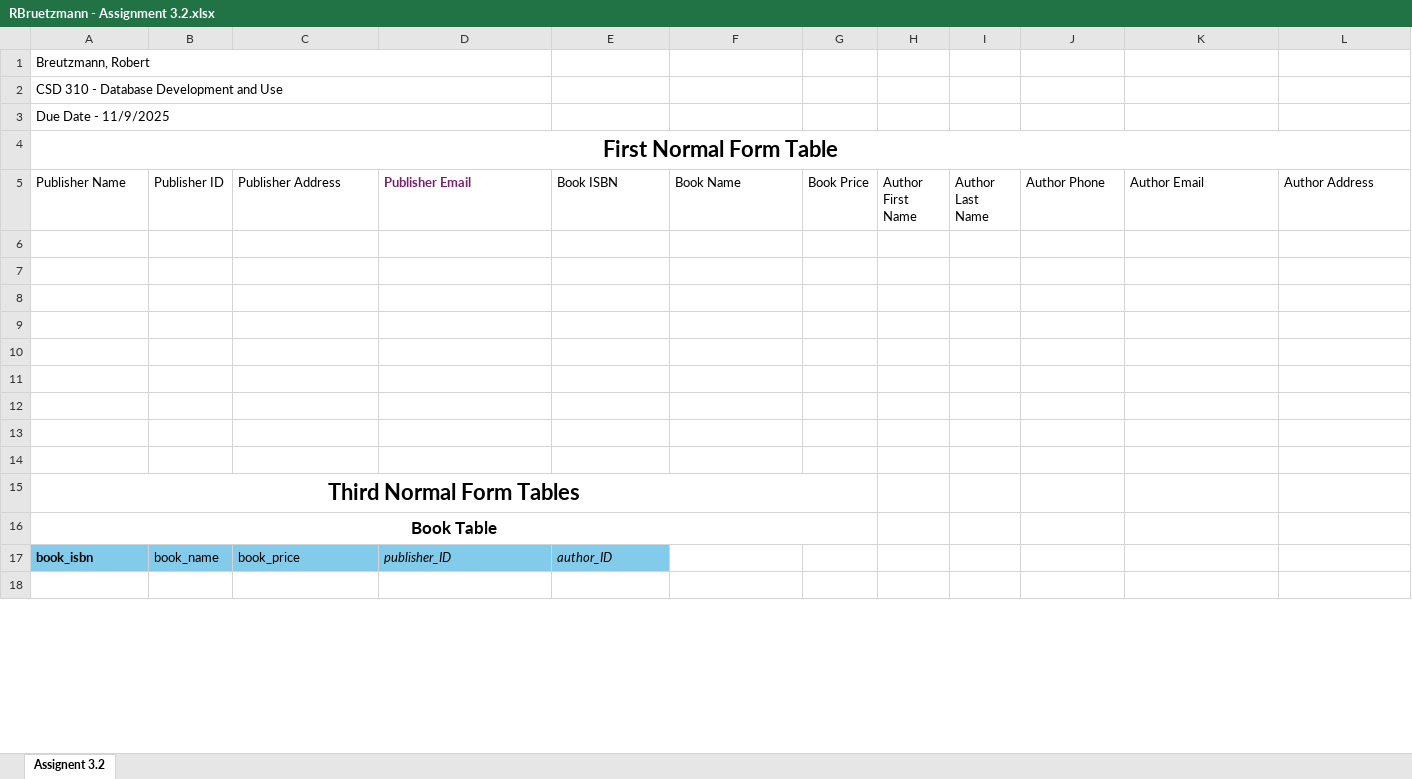
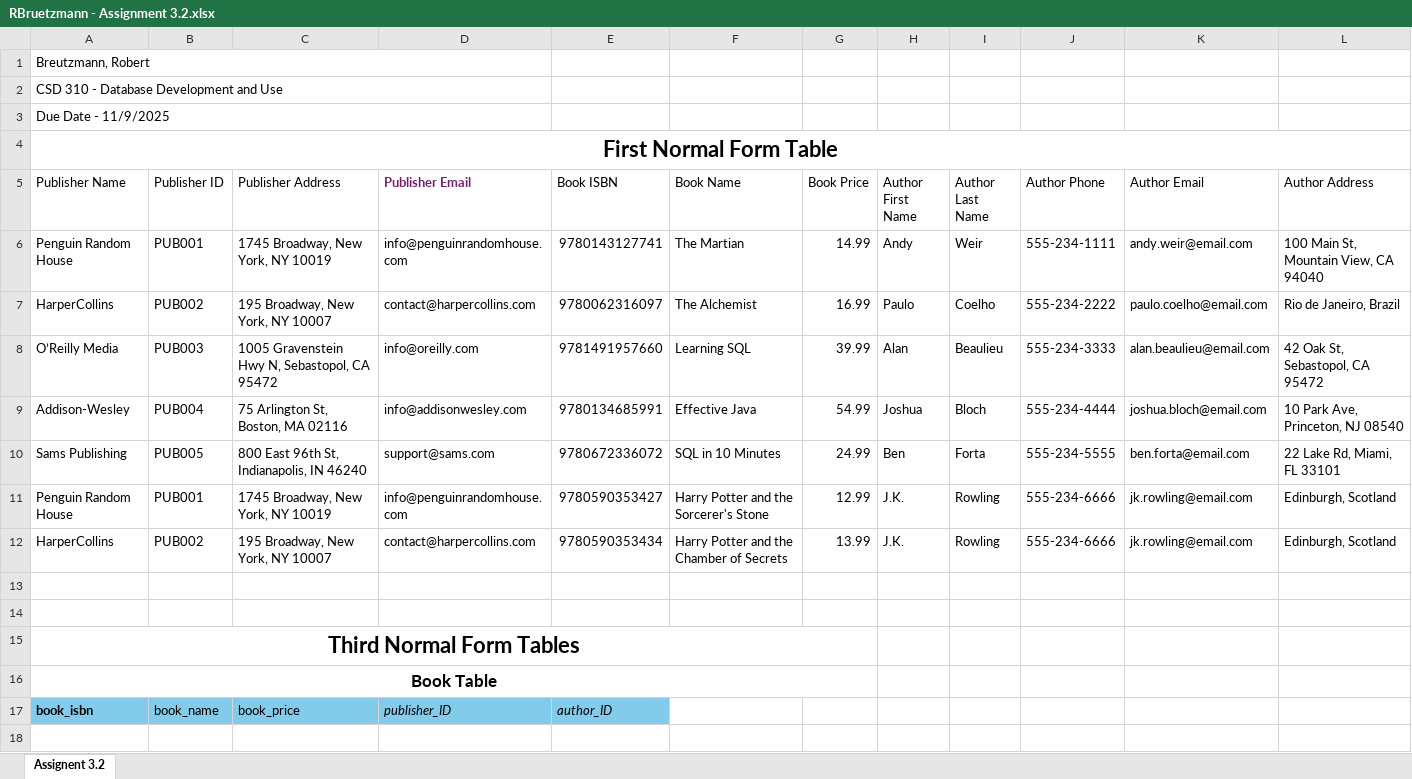
Before and after one commit to BobbyJoeCool/CSD-310, an Excel workbook: module-3/RBruetzmann - Assignment 3.2.xlsx, sheet Assignent 3.2, drawn as a sheet; only a part is shown; values as stored, in another font and other column widths than the file's, no borders; charts and pictures and table styles not drawn; the diff names each change by its address in the sheet, - before the commit and + after, or states it on an @@ line.

Commit message:
assignment 3.2 update

```diff
--- a/module-3/RBruetzmann - Assignment 3.2.xlsx (sheet Assignent 3.2)
+++ b/module-3/RBruetzmann - Assignment 3.2.xlsx (sheet Assignent 3.2)
-row 6: (empty)
+row 6: Penguin Random House | PUB001 | 1745 Broadway, New York, NY 10019 | info@penguinrandomhouse.com | 9780143127741 | The Martian | 14.99 | Andy | Weir | 555-234-1111 | andy.weir@email.com | 100 Main St, Mountain View, CA 94040
-row 7: (empty)
+row 7: HarperCollins | PUB002 | 195 Broadway, New York, NY 10007 | contact@harpercollins.com | 9780062316097 | The Alchemist | 16.99 | Paulo | Coelho | 555-234-2222 | paulo.coelho@email.com | Rio de Janeiro, Brazil
-row 8: (empty)
+row 8: O’Reilly Media | PUB003 | 1005 Gravenstein Hwy N, Sebastopol, CA 95472 | info@oreilly.com | 9781491957660 | Learning SQL | 39.99 | Alan | Beaulieu | 555-234-3333 | alan.beaulieu@email.com | 42 Oak St, Sebastopol, CA 95472
-row 9: (empty)
+row 9: Addison-Wesley | PUB004 | 75 Arlington St, Boston, MA 02116 | info@addisonwesley.com | 9780134685991 | Effective Java | 54.99 | Joshua | Bloch | 555-234-4444 | joshua.bloch@email.com | 10 Park Ave, Princeton, NJ 08540
-row 10: (empty)
+row 10: Sams Publishing | PUB005 | 800 East 96th St, Indianapolis, IN 46240 | support@sams.com | 9780672336072 | SQL in 10 Minutes | 24.99 | Ben | Forta | 555-234-5555 | ben.forta@email.com | 22 Lake Rd, Miami, FL 33101
-row 11: (empty)
+row 11: Penguin Random House | PUB001 | 1745 Broadway, New York, NY 10019 | info@penguinrandomhouse.com | 9780590353427 | Harry Potter and the Sorcerer's Stone | 12.99 | J.K. | Rowling | 555-234-6666 | jk.rowling@email.com | Edinburgh, Scotland
-row 12: (empty)
+row 12: HarperCollins | PUB002 | 195 Broadway, New York, NY 10007 | contact@harpercollins.com | 9780590353434 | Harry Potter and the Chamber of Secrets | 13.99 | J.K. | Rowling | 555-234-6666 | jk.rowling@email.com | Edinburgh, Scotland
```
Also changed, not shown: charts or pictures.
